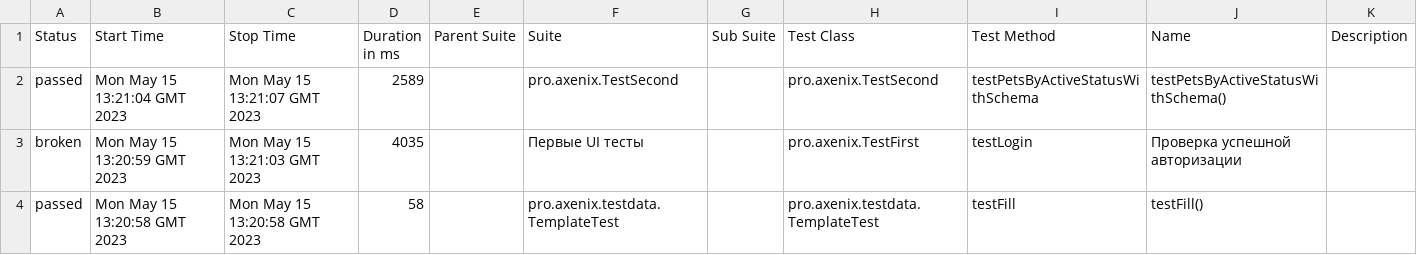
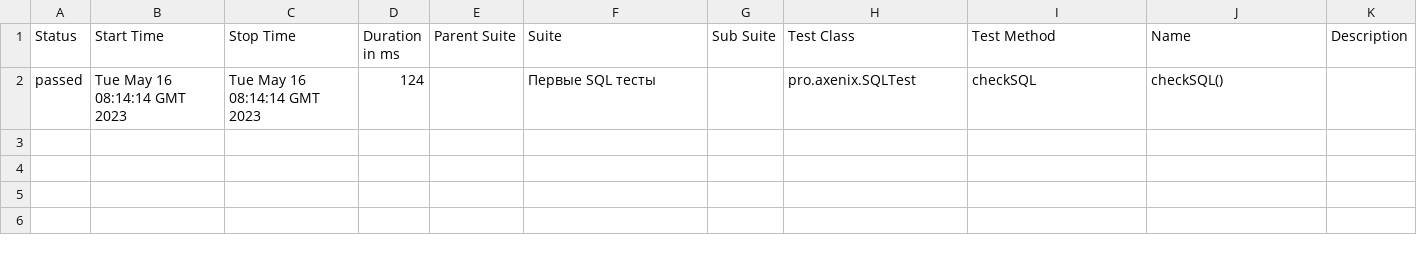
Before and after one commit to ComOtd/test-framework, a CSV file: 8/data/suites.csv, drawn as a sheet.

```diff
--- a/8/data/suites.csv
+++ b/8/data/suites.csv
@@ -1,4 +1,2 @@
 "Status","Start Time","Stop Time","Duration in ms","Parent Suite","Suite","Sub Suite","Test Class","Test Method","Name","Description"
-"passed","Mon May 15 13:21:04 GMT 2023","Mon May 15 13:21:07 GMT 2023","2589","","pro.axenix.TestSecond","","pro.axenix.TestSecond","testPetsByActiveStatusWithSchema","testPetsByActiveStatusWithSchema()",""
-"broken","Mon May 15 13:20:59 GMT 2023","Mon May 15 13:21:03 GMT 2023","4035","","Первые UI тесты","","pro.axenix.TestFirst","testLogin","Проверка успешной авторизации",""
-"passed","Mon May 15 13:20:58 GMT 2023","Mon May 15 13:20:58 GMT 2023","58","","pro.axenix.testdata.TemplateTest","","pro.axenix.testdata.TemplateTest","testFill","testFill()",""
+"passed","Tue May 16 08:14:14 GMT 2023","Tue May 16 08:14:14 GMT 2023","124","","Первые SQL тесты","","pro.axenix.SQLTest","checkSQL","checkSQL()",""
```
Also changed, not shown: 34 other files.
